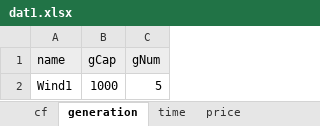
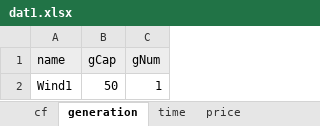
Before and after one commit to marek-iiasa/yayue, an Excel workbook: models/matouqin/Data/dat1.xlsx, sheet generation, drawn as a sheet; values as stored, in another font and other column widths than the file's, no borders; the diff names each change by its address in the sheet, - before the commit and + after, or states it on an @@ line.

```diff
--- a/models/matouqin/Data/dat1.xlsx (sheet generation)
+++ b/models/matouqin/Data/dat1.xlsx (sheet generation)
-B2 (gCap): 1000
+B2 (gCap): 50
-C2 (gNum): 5
+C2 (gNum): 1
```
Also changed, not shown: sheet cf, sheet tank, sheet electrozer, sheet fuel-cell, sheet price.
